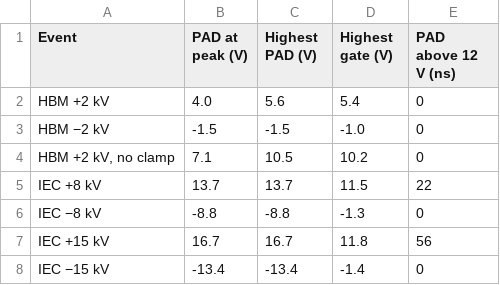
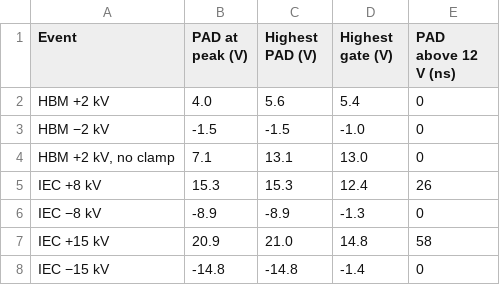
Before and after one commit to mithro/evampire, a CSV file: docs/esd/sim/results/events-voltage.csv, drawn as a sheet.

```diff
--- a/docs/esd/sim/results/events-voltage.csv
+++ b/docs/esd/sim/results/events-voltage.csv
@@ -3,6 +3,6 @@ HBM +2 kV,4.0,5.6,5.4,0
 HBM −2 kV,-1.5,-1.5,-1.0,0
-"HBM +2 kV, no clamp",7.1,10.5,10.2,0
-IEC +8 kV,13.7,13.7,11.5,22
-IEC −8 kV,-8.8,-8.8,-1.3,0
-IEC +15 kV,16.7,16.7,11.8,56
-IEC −15 kV,-13.4,-13.4,-1.4,0
+"HBM +2 kV, no clamp",7.1,13.1,13.0,0
+IEC +8 kV,15.3,15.3,12.4,26
+IEC −8 kV,-8.9,-8.9,-1.3,0
+IEC +15 kV,20.9,21.0,14.8,58
+IEC −15 kV,-14.8,-14.8,-1.4,0
```
Also changed, not shown: docs/esd/sim/results/events-current.csv, docs/esd/sim/results/scaled.csv, 5 other files.
